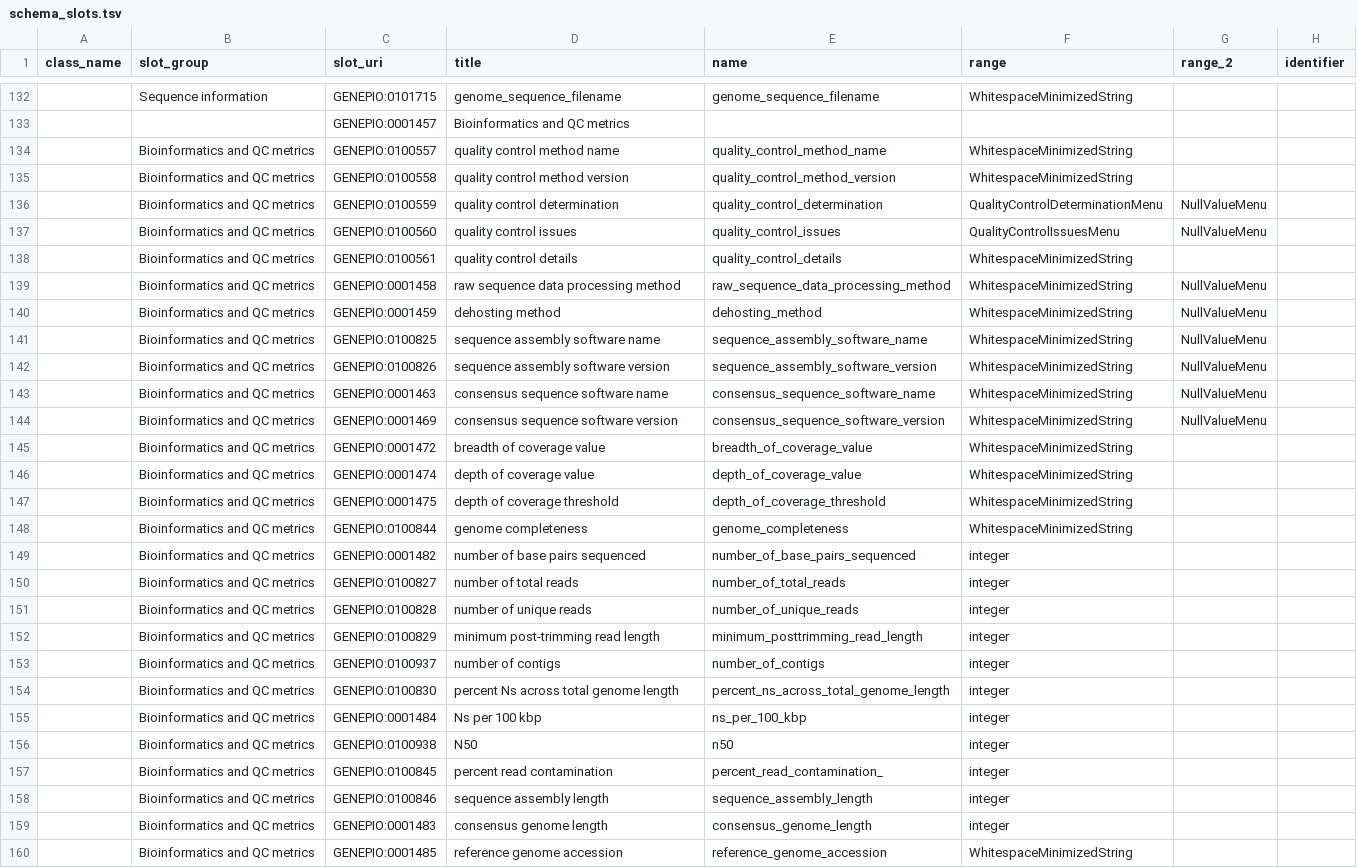
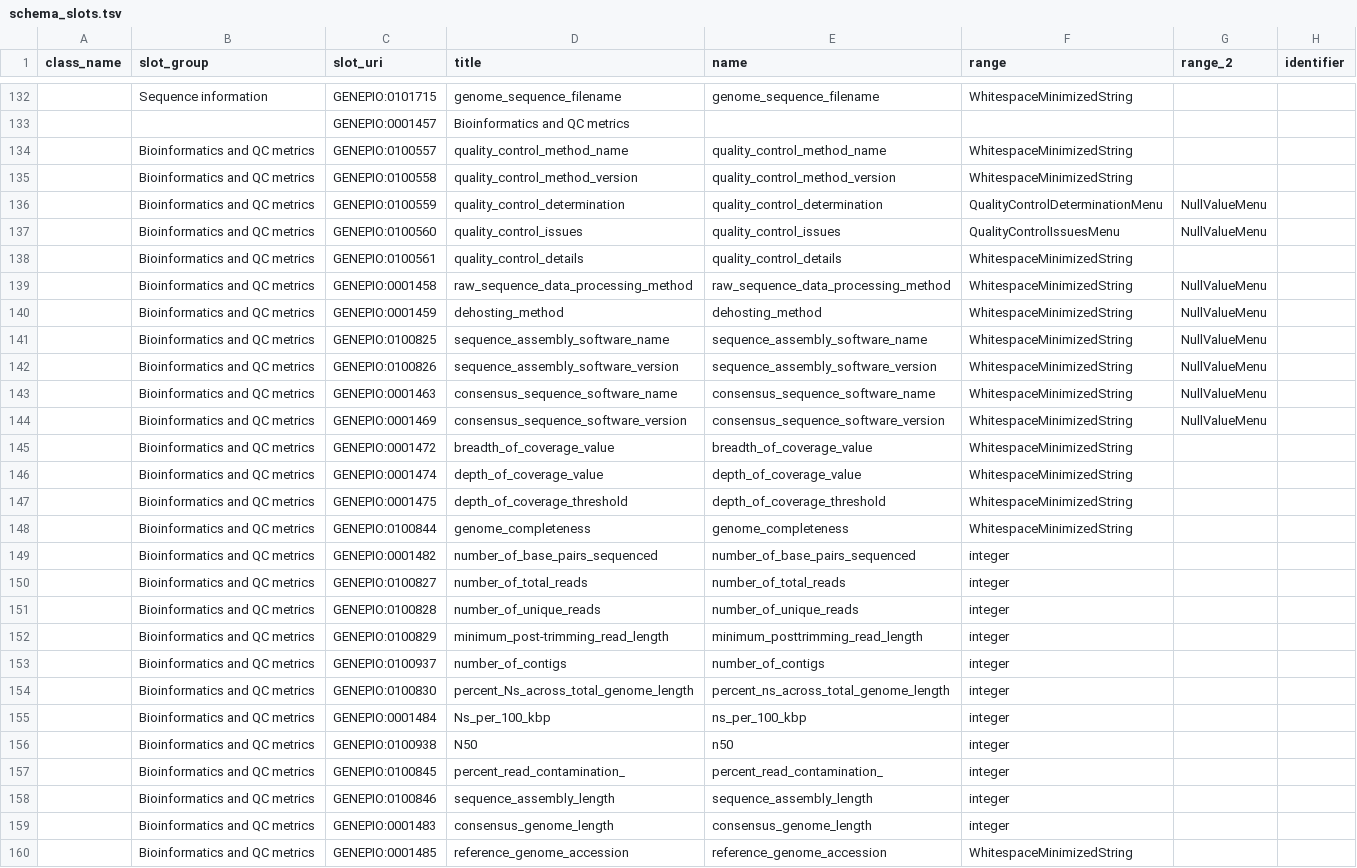
Before and after one commit to cidgoh/DataHarmonizer, a TSV file: web/templates/grdi/schema_slots.tsv, drawn as a sheet; only a part is shown, gaps mark what is left out; the diff covers the shown part only; the diff names each change by its address in the sheet, - before the commit and + after, or states it on an @@ line.

```diff
--- a/web/templates/grdi/schema_slots.tsv
+++ b/web/templates/grdi/schema_slots.tsv
-D134 (title): quality control method name
+D134 (title): quality_control_method_name
-D135 (title): quality control method version
+D135 (title): quality_control_method_version
-D136 (title): quality control determination
+D136 (title): quality_control_determination
-D137 (title): quality control issues
+D137 (title): quality_control_issues
-D138 (title): quality control details
+D138 (title): quality_control_details
-D139 (title): raw sequence data processing method
+D139 (title): raw_sequence_data_processing_method
-D140 (title): dehosting method
+D140 (title): dehosting_method
-D141 (title): sequence assembly software name
+D141 (title): sequence_assembly_software_name
-D142 (title): sequence assembly software version
+D142 (title): sequence_assembly_software_version
-D143 (title): consensus sequence software name
+D143 (title): consensus_sequence_software_name
-D144 (title): consensus sequence software version
+D144 (title): consensus_sequence_software_version
-D145 (title): breadth of coverage value
+D145 (title): breadth_of_coverage_value
-D146 (title): depth of coverage value
+D146 (title): depth_of_coverage_value
-D147 (title): depth of coverage threshold
+D147 (title): depth_of_coverage_threshold
-D148 (title): genome completeness
+D148 (title): genome_completeness
-D149 (title): number of base pairs sequenced
+D149 (title): number_of_base_pairs_sequenced
-D150 (title): number of total reads
+D150 (title): number_of_total_reads
-D151 (title): number of unique reads
+D151 (title): number_of_unique_reads
-D152 (title): minimum post-trimming read length
+D152 (title): minimum_post-trimming_read_length
-D153 (title): number of contigs
+D153 (title): number_of_contigs
-D154 (title): percent Ns across total genome length
+D154 (title): percent_Ns_across_total_genome_length
-D155 (title): Ns per 100 kbp
+D155 (title): Ns_per_100_kbp
-D157 (title): percent read contamination
+D157 (title): percent_read_contamination_
-D158 (title): sequence assembly length
+D158 (title): sequence_assembly_length
-D159 (title): consensus genome length
+D159 (title): consensus_genome_length
-D160 (title): reference genome accession
+D160 (title): reference_genome_accession
```
Also changed, not shown: 19 edited cells elsewhere in this file, web/templates/grdi/schema_enums.tsv, web/templates/mpox/schema_slots.tsv, 4 other files.
